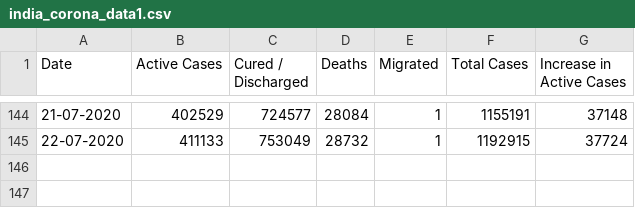
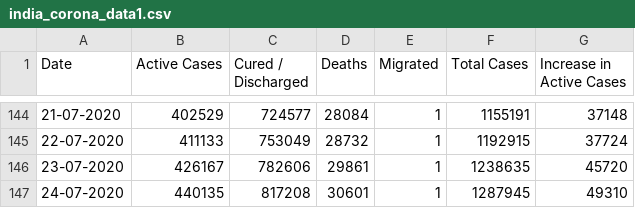
Before and after one commit to kushkatoshk/Covid19, a CSV file: india_corona_data1.csv, drawn as a sheet; only a part is shown, gaps mark what is left out; the diff names each change by its address in the sheet, - before the commit and + after, or states it on an @@ line.

```diff
--- a/india_corona_data1.csv
+++ b/india_corona_data1.csv
+row 146: 23-07-2020 | 426167 | 782606 | 29861 | 1 | 1238635 | 45720
+row 147: 24-07-2020 | 440135 | 817208 | 30601 | 1 | 1287945 | 49310
```
Also changed, not shown: preprocess.csv, state_data.csv, 37 other files.
